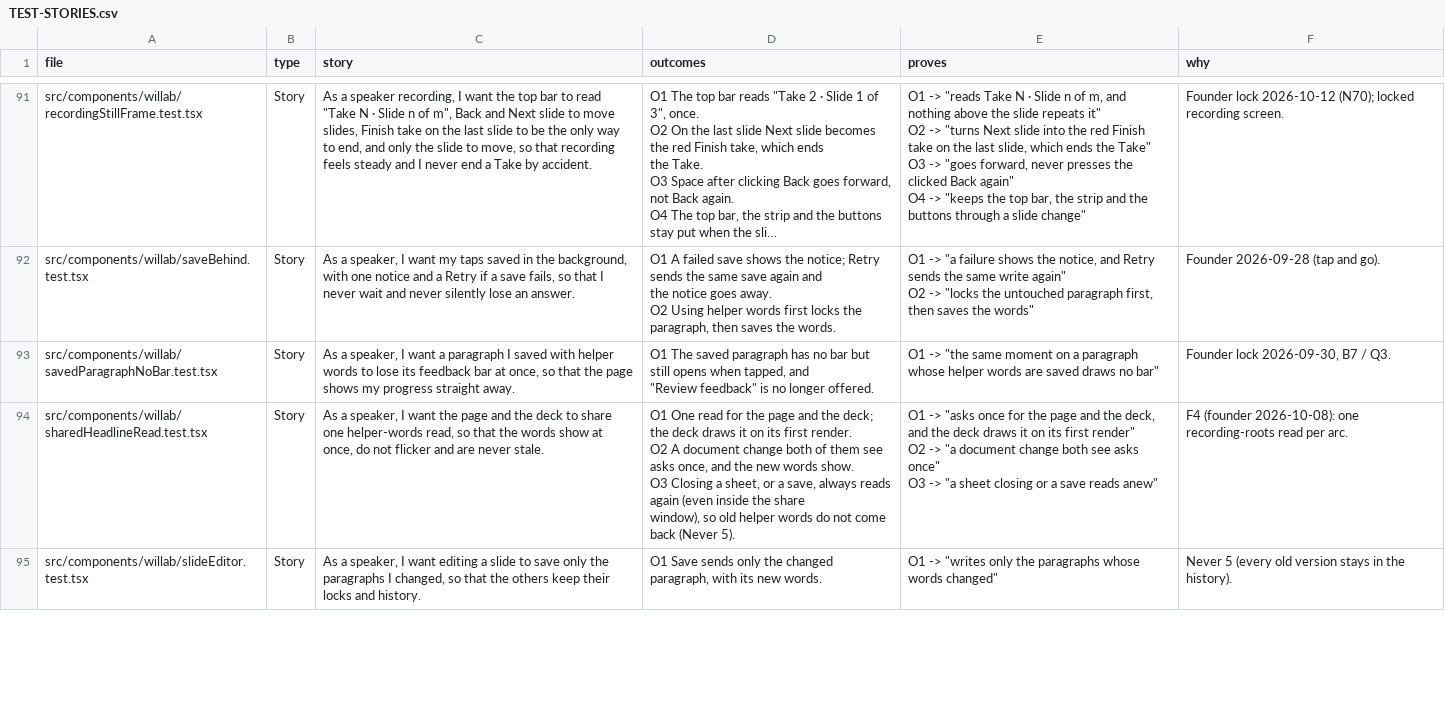
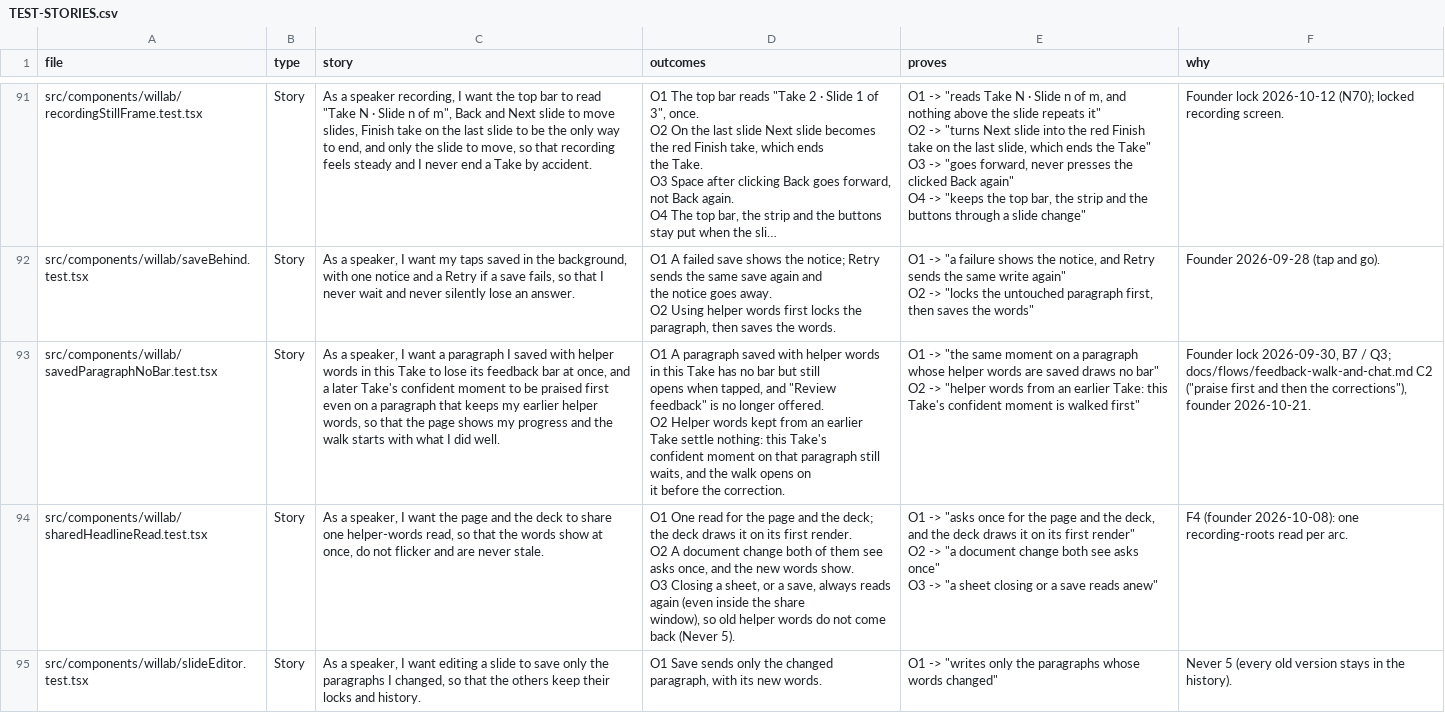
Before and after one commit to wilplus/frontend-cursor, a CSV file: docs/TEST-STORIES.csv, drawn as a sheet; only a part is shown, gaps mark what is left out; long unchanged cells end in ….

```diff
--- a/docs/TEST-STORIES.csv
+++ b/docs/TEST-STORIES.csv
@@ -598,4 +598,8 @@ O2  Using helper words first locks the paragraph, then saves the words.","O1 ->
 O2 -> ""locks the untouched paragraph first, then saves the words""",Founder 2026-09-28 (tap and go).
-src/components/willab/savedParagraphNoBar.test.tsx,Story,"As a speaker, I want a paragraph I saved with helper words to lose its feedback bar at once, so that the page shows my progress straight away.","O1  The saved paragraph has no bar but still opens when tapped, and
-""Review feedback"" is no longer offered.","O1 -> ""the same moment on a paragraph whose helper words are saved draws no bar""","Founder lock 2026-09-30, B7 / Q3."
+src/components/willab/savedParagraphNoBar.test.tsx,Story,"As a speaker, I want a paragraph I saved with helper words in this Take to lose its feedback bar at once, and a later Take's confident moment to be praised first even on a paragraph that keeps my earlier helper words, so that the page shows my progress and the walk starts with what I did well.","O1  A paragraph saved with helper words in this Take has no bar but still
+opens when tapped, and ""Review feedback"" is no longer offered.
+O2  Helper words kept from an earlier Take settle nothing: this Take's
+confident moment on that paragraph still waits, and the walk opens on
+it before the correction.","O1 -> ""the same moment on a paragraph whose helper words are saved draws no bar""
+O2 -> ""helper words from an earlier Take: this Take's confident moment is walked first""","Founder lock 2026-09-30, B7 / Q3; docs/flows/feedback-walk-and-chat.md C2 (""praise first and then the corrections""), founder 2026-10-21."
 src/components/willab/sharedHeadlineRead.test.tsx,Story,"As a speaker, I want the page and the deck to share one helper-words read, so that the words show at once, do not flicker and are never stale.","O1  One read for the page and the deck; the deck draws it on its first render.
```
Also changed, not shown: 4 other files.
